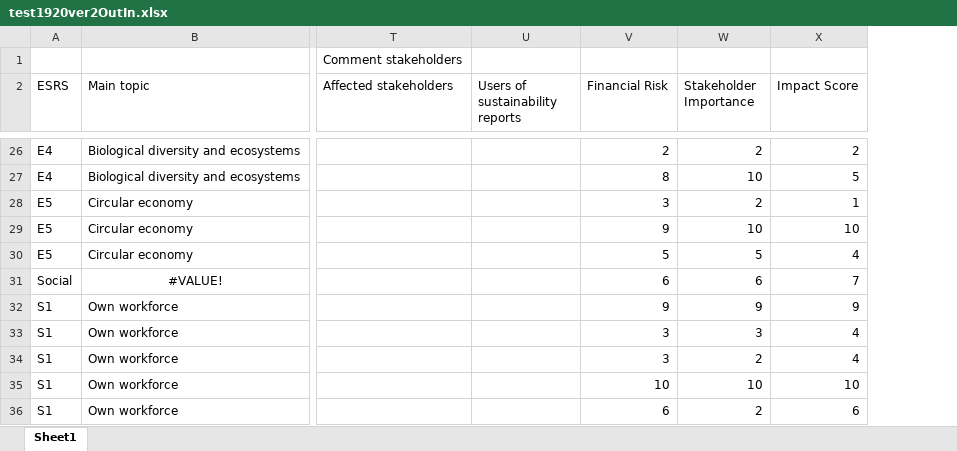
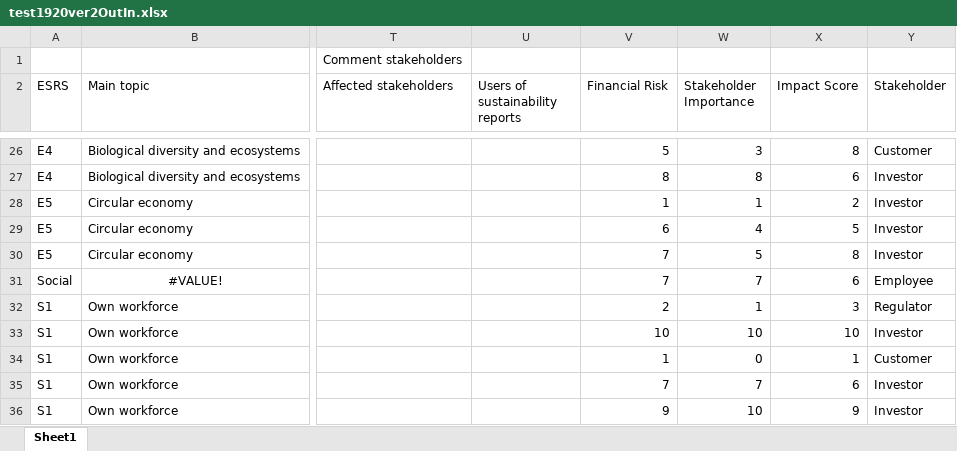
Before and after one commit to Dr-Vieweg-Consulting-Inc/vita-prototype, an Excel workbook: public/testFiles/test1920ver2OutIn.xlsx, sheet Sheet1, drawn as a sheet; only a part is shown, gaps mark what is left out; values as stored, in another font and other column widths than the file's, no borders; the diff covers the shown part only; the diff names each change by its address in the sheet, - before the commit and + after, or states it on an @@ line.

```diff
--- a/public/testFiles/test1920ver2OutIn.xlsx (sheet Sheet1)
+++ b/public/testFiles/test1920ver2OutIn.xlsx (sheet Sheet1)
+column Y (Stakeholder), rows 26-36: Customer | Investor | Investor | Investor | Investor | Employee | Regulator | Investor | Customer | Investor | Investor
-V26 (Financial Risk): 2
+V26 (Financial Risk): 5
-W26 (Stakeholder Importance): 2
+W26 (Stakeholder Importance): 3
-X26 (Impact Score): 2
+X26 (Impact Score): 8
-W27 (Stakeholder Importance): 10
+W27 (Stakeholder Importance): 8
-X27 (Impact Score): 5
+X27 (Impact Score): 6
-V28 (Financial Risk): 3
+V28 (Financial Risk): 1
-W28 (Stakeholder Importance): 2
+W28 (Stakeholder Importance): 1
-X28 (Impact Score): 1
+X28 (Impact Score): 2
-V29 (Financial Risk): 9
+V29 (Financial Risk): 6
-W29 (Stakeholder Importance): 10
+W29 (Stakeholder Importance): 4
-X29 (Impact Score): 10
+X29 (Impact Score): 5
-V30 (Financial Risk): 5
+V30 (Financial Risk): 7
-X30 (Impact Score): 4
+X30 (Impact Score): 8
-V31 (Financial Risk): 6
+V31 (Financial Risk): 7
-W31 (Stakeholder Importance): 6
+W31 (Stakeholder Importance): 7
-X31 (Impact Score): 7
+X31 (Impact Score): 6
-V32 (Financial Risk): 9
+V32 (Financial Risk): 2
-W32 (Stakeholder Importance): 9
+W32 (Stakeholder Importance): 1
-X32 (Impact Score): 9
+X32 (Impact Score): 3
-V33 (Financial Risk): 3
+V33 (Financial Risk): 10
-W33 (Stakeholder Importance): 3
+W33 (Stakeholder Importance): 10
-X33 (Impact Score): 4
+X33 (Impact Score): 10
-V34 (Financial Risk): 3
+V34 (Financial Risk): 1
-W34 (Stakeholder Importance): 2
+W34 (Stakeholder Importance): 0
-X34 (Impact Score): 4
+X34 (Impact Score): 1
-V35 (Financial Risk): 10
+V35 (Financial Risk): 7
-W35 (Stakeholder Importance): 10
+W35 (Stakeholder Importance): 7
-X35 (Impact Score): 10
+X35 (Impact Score): 6
-V36 (Financial Risk): 6
+V36 (Financial Risk): 9
-W36 (Stakeholder Importance): 2
+W36 (Stakeholder Importance): 10
-X36 (Impact Score): 6
+X36 (Impact Score): 9
```
Also changed, not shown: 1 added row, 1 removed row and 225 edited cells elsewhere in this sheet, public/testFiles/test1920ver2InOut.xlsx, 12 other files.
